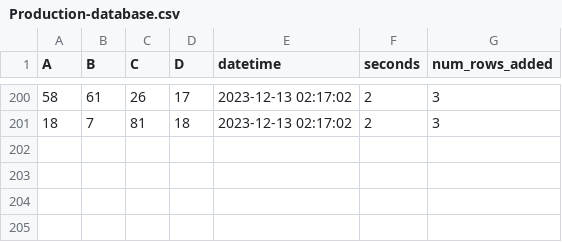
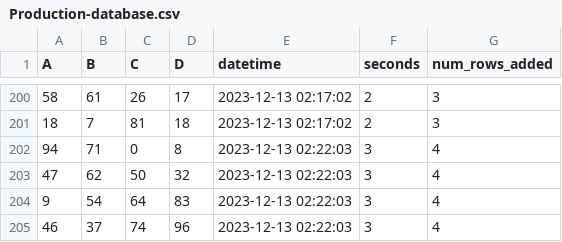
Before and after one commit to CubeStatistica/Windows-Time-Scheduler-Basic-Project-1, a CSV file: Production-database.csv, drawn as a sheet; only a part is shown, gaps mark what is left out; the diff names each change by its address in the sheet, - before the commit and + after, or states it on an @@ line.

Commit message:
Attempt 1: Task scheduler successfully ran the code and wrote to the csv file even though csv was open.

```diff
--- a/Production-database.csv
+++ b/Production-database.csv
+row 202: 94 | 71 | 0 | 8 | 2023-12-13 02:22:03 | 3 | 4
+row 203: 47 | 62 | 50 | 32 | 2023-12-13 02:22:03 | 3 | 4
+row 204: 9 | 54 | 64 | 83 | 2023-12-13 02:22:03 | 3 | 4
+row 205: 46 | 37 | 74 | 96 | 2023-12-13 02:22:03 | 3 | 4
```
